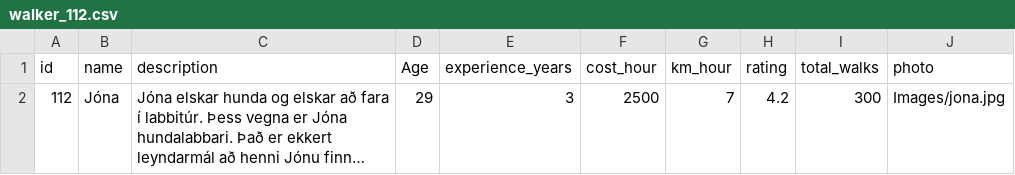
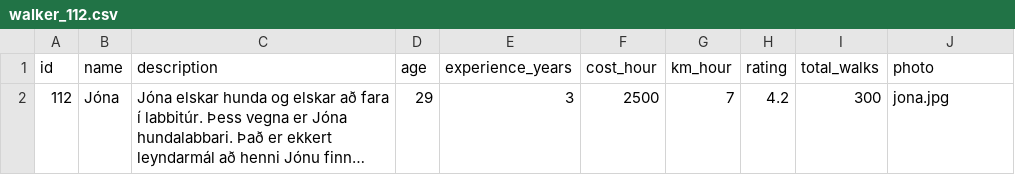
Before and after one commit to HRBodvarsson/lokaverkefni_hb, a CSV file: assets/profiles/walker_112.csv, drawn as a sheet; long unchanged cells end in …; the diff names each change by its address in the sheet, - before the commit and + after, or states it on an @@ line.

```diff
--- a/assets/profiles/walker_112.csv
+++ b/assets/profiles/walker_112.csv
-D1: Age
+D1: age
-J2 (photo): Images/jona.jpg
+J2 (photo): jona.jpg
```
Also changed, not shown: assets/profiles/sitter_211.csv, assets/profiles/sitter_212.csv, 5 other files.
